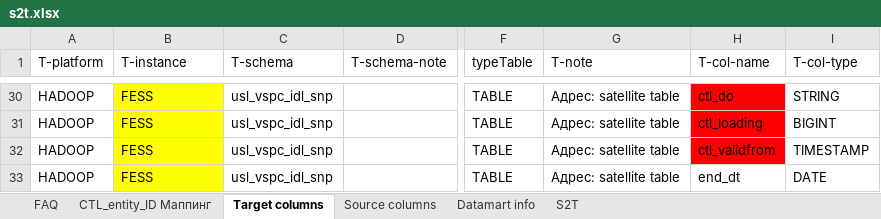
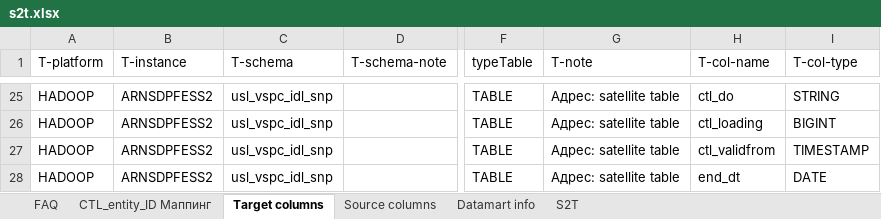
Before and after one commit to EtsuKeks/vspc_idl, an Excel workbook: src/main/resources/s2t/s2t.xlsx, sheet Target columns, drawn as a sheet; only a part is shown, gaps mark what is left out; values as stored, in another font and other column widths than the file's, no borders; charts and pictures and conditional formats not drawn; addresses are those after the commit; the diff covers the shown part only; the diff names each change by its address in the sheet, - before the commit and + after, or states it on an @@ line.

```diff
--- a/src/main/resources/s2t/s2t.xlsx (sheet Target columns)
+++ b/src/main/resources/s2t/s2t.xlsx (sheet Target columns)
-B25:B28 (T-instance): FESS
+B25:B28 (T-instance): ARNSDPFESS2
-B25:B28 fill: #FFFF00
+B25:B28 fill: none
-H25:H27 fill: #FF0000
+H25:H27 fill: none
```
Also changed, not shown: other rows of this sheet, sheet Source columns, sheet S2T, sheet CTL_entity_ID Маппинг, sheet Datamart info, charts or pictures, 14 other files.
